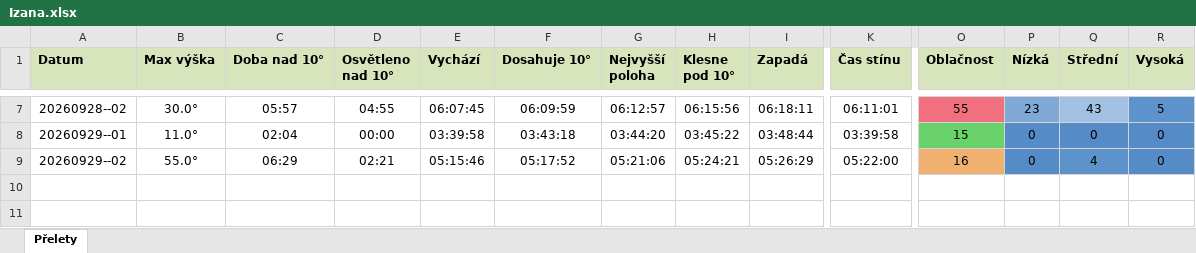
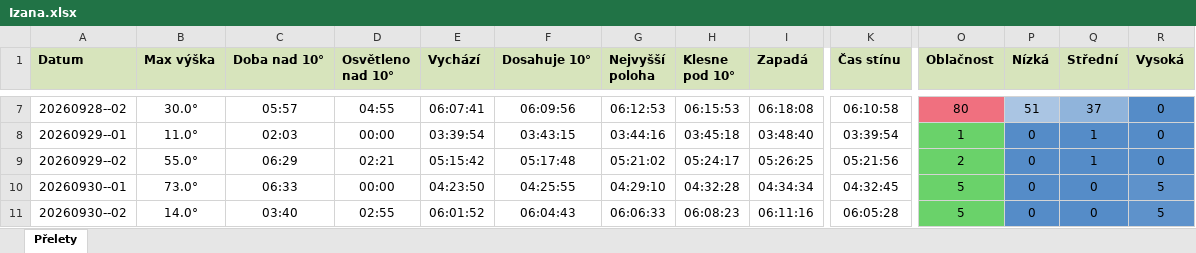
Before and after one commit to LASAR-DoSpace/LASARsat-Transit-Table, an Excel workbook: output/Izana.xlsx, sheet Přelety, drawn as a sheet; only a part is shown, gaps mark what is left out; values as stored, in another font and other column widths than the file's, no borders; conditional formats not drawn; rows hold the shown columns only; the diff covers the shown part only; the diff names each change by its address in the sheet, - before the commit and + after, or states it on an @@ line.

```diff
--- a/output/Izana.xlsx (sheet Přelety)
+++ b/output/Izana.xlsx (sheet Přelety)
-E7 (Vychází): 06:07:45
+E7 (Vychází): 06:07:41
-F7 (Dosahuje 10°): 06:09:59
+F7 (Dosahuje 10°): 06:09:56
-G7 (Nejvyšší poloha): 06:12:57
+G7 (Nejvyšší poloha): 06:12:53
-H7 (Klesne pod 10°): 06:15:56
+H7 (Klesne pod 10°): 06:15:53
-I7 (Zapadá): 06:18:11
+I7 (Zapadá): 06:18:08
-K7 (Čas stínu): 06:11:01
+K7 (Čas stínu): 06:10:58
-O7 (Oblačnost): 55
+O7 (Oblačnost): 80
-P7 (Nízká): 23
+P7 (Nízká): 51
-P7 fill: #80A9D6
+P7 fill: #AAC5E3
-Q7 (Střední): 43
+Q7 (Střední): 37
-R7 (Vysoká): 5
+R7 (Vysoká): 0
-C8 (Doba nad 10°): 02:04
+C8 (Doba nad 10°): 02:03
-E8 (Vychází): 03:39:58
+E8 (Vychází): 03:39:54
-F8 (Dosahuje 10°): 03:43:18
+F8 (Dosahuje 10°): 03:43:15
-G8 (Nejvyšší poloha): 03:44:20
+G8 (Nejvyšší poloha): 03:44:16
-H8 (Klesne pod 10°): 03:45:22
+H8 (Klesne pod 10°): 03:45:18
-I8 (Zapadá): 03:48:44
+I8 (Zapadá): 03:48:40
-K8 (Čas stínu): 03:39:58
+K8 (Čas stínu): 03:39:54
-O8 (Oblačnost): 15
+O8 (Oblačnost): 1
-Q8 (Střední): 0
+Q8 (Střední): 1
-E9 (Vychází): 05:15:46
+E9 (Vychází): 05:15:42
-F9 (Dosahuje 10°): 05:17:52
+F9 (Dosahuje 10°): 05:17:48
-G9 (Nejvyšší poloha): 05:21:06
+G9 (Nejvyšší poloha): 05:21:02
-H9 (Klesne pod 10°): 05:24:21
+H9 (Klesne pod 10°): 05:24:17
-I9 (Zapadá): 05:26:29
+I9 (Zapadá): 05:26:25
-K9 (Čas stínu): 05:22:00
+K9 (Čas stínu): 05:21:56
-O9 (Oblačnost): 16
+O9 (Oblačnost): 2
-O9 fill: #F0B070
+O9 fill: #6AD26A
-Q9 (Střední): 4
+Q9 (Střední): 1
+row 10: 20260930--01 | 73.0° | 06:33 | 00:00 | 04:23:50 | 04:25:55 | 04:29:10 | 04:32:28 | 04:34:34 | 04:32:45 | 5 | 0 | 0 | 5
+row 11: 20260930--02 | 14.0° | 03:40 | 02:55 | 06:01:52 | 06:04:43 | 06:06:33 | 06:08:23 | 06:11:16 | 06:05:28 | 5 | 0 | 0 | 5
```
Also changed, not shown: 48 edited cells and cell formats elsewhere in this sheet, output/HaP_Teplice.xlsx, 1 other file.
